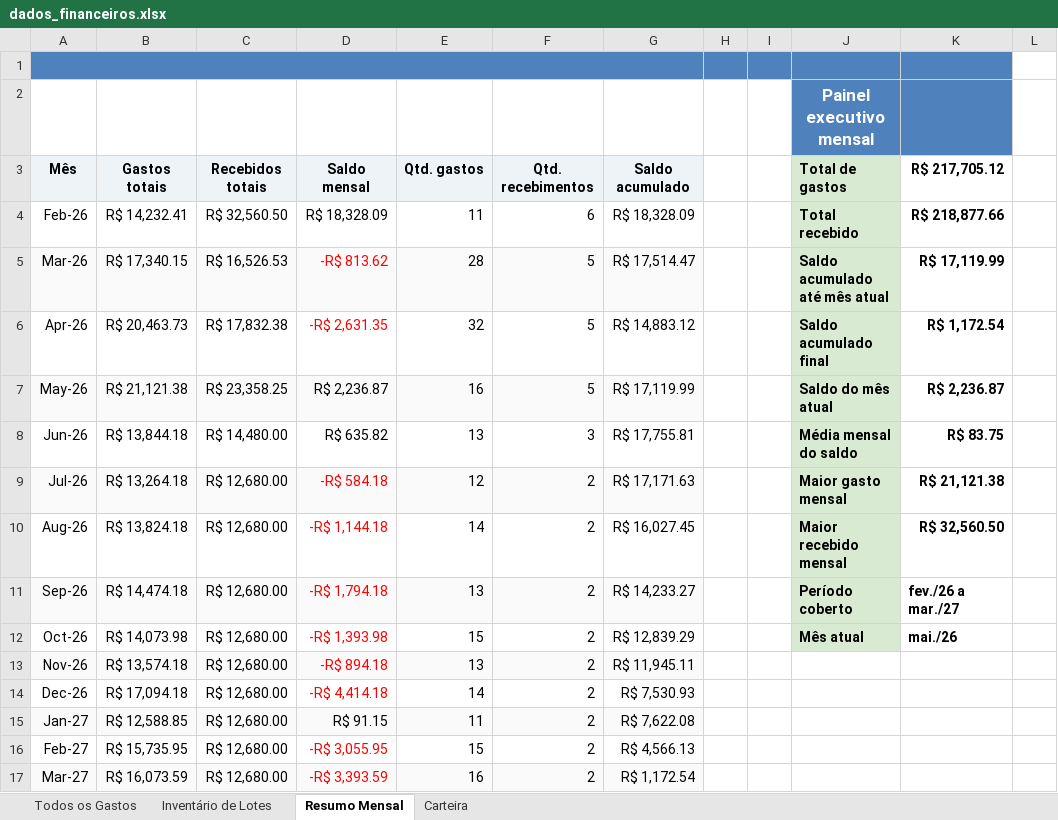
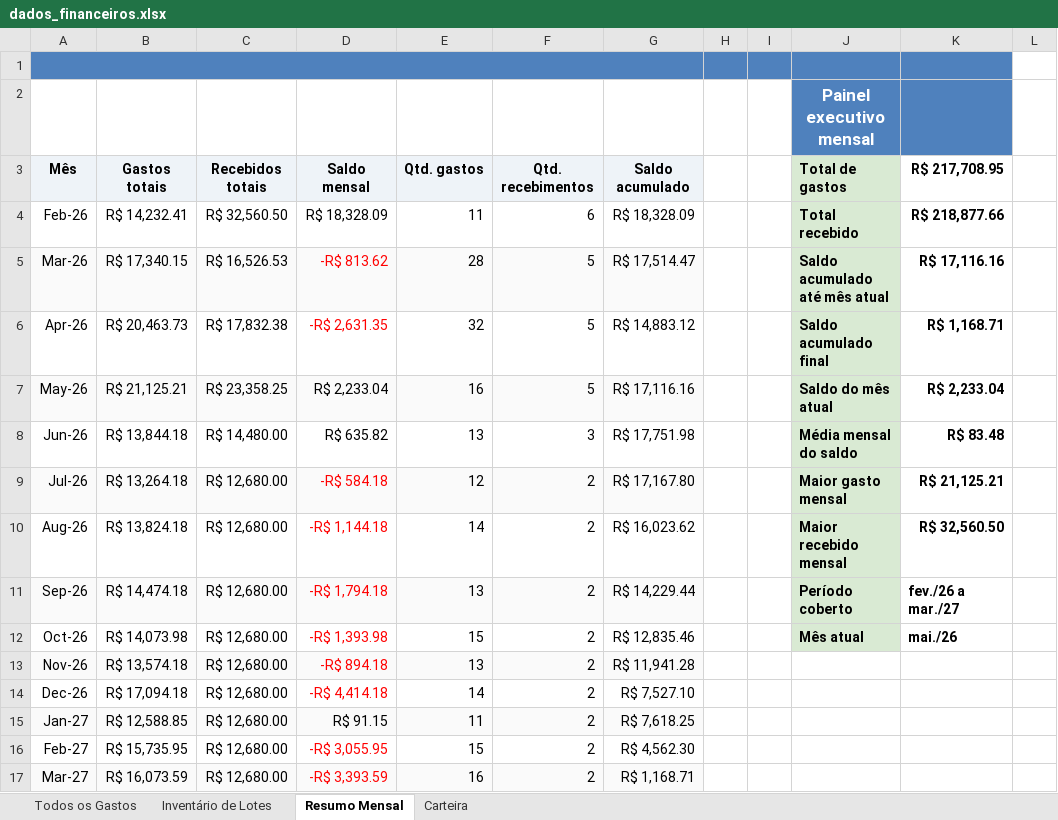
Before and after one commit to WevertonGomesCosta/payment-investment-allocation, an Excel workbook: dados/dados_financeiros.xlsx, sheet Resumo Mensal, drawn as a sheet; values as stored, in another font and other column widths than the file's, no borders; charts and pictures not drawn; the diff names each change by its address in the sheet, - before the commit and + after, or states it on an @@ line.

Commit message:
update data

```diff
--- a/dados/dados_financeiros.xlsx (sheet Resumo Mensal)
+++ b/dados/dados_financeiros.xlsx (sheet Resumo Mensal)
-K3: R$ 217,705.12
+K3: R$ 217,708.95
-K5 (R$ 217,708.95): R$ 17,119.99
+K5 (R$ 217,708.95): R$ 17,116.16
-K6 (R$ 217,708.95): R$ 1,172.54
+K6 (R$ 217,708.95): R$ 1,168.71
-B7 (Gastos totais): R$ 21,121.38
+B7 (Gastos totais): R$ 21,125.21
-D7 (Saldo mensal): R$ 2,236.87
+D7 (Saldo mensal): R$ 2,233.04
-G7 (Saldo acumulado): R$ 17,119.99
+G7 (Saldo acumulado): R$ 17,116.16
-K7 (R$ 217,708.95): R$ 2,236.87
+K7 (R$ 217,708.95): R$ 2,233.04
-G8 (Saldo acumulado): R$ 17,755.81
+G8 (Saldo acumulado): R$ 17,751.98
-K8 (R$ 217,708.95): R$ 83.75
+K8 (R$ 217,708.95): R$ 83.48
-G9 (Saldo acumulado): R$ 17,171.63
+G9 (Saldo acumulado): R$ 17,167.80
-K9 (R$ 217,708.95): R$ 21,121.38
+K9 (R$ 217,708.95): R$ 21,125.21
-G10 (Saldo acumulado): R$ 16,027.45
+G10 (Saldo acumulado): R$ 16,023.62
-G11 (Saldo acumulado): R$ 14,233.27
+G11 (Saldo acumulado): R$ 14,229.44
-G12 (Saldo acumulado): R$ 12,839.29
+G12 (Saldo acumulado): R$ 12,835.46
-G13 (Saldo acumulado): R$ 11,945.11
+G13 (Saldo acumulado): R$ 11,941.28
-G14 (Saldo acumulado): R$ 7,530.93
+G14 (Saldo acumulado): R$ 7,527.10
-G15 (Saldo acumulado): R$ 7,622.08
+G15 (Saldo acumulado): R$ 7,618.25
-G16 (Saldo acumulado): R$ 4,566.13
+G16 (Saldo acumulado): R$ 4,562.30
-G17 (Saldo acumulado): R$ 1,172.54
+G17 (Saldo acumulado): R$ 1,168.71
```
Also changed, not shown: sheet Todos os Gastos, charts or pictures.
